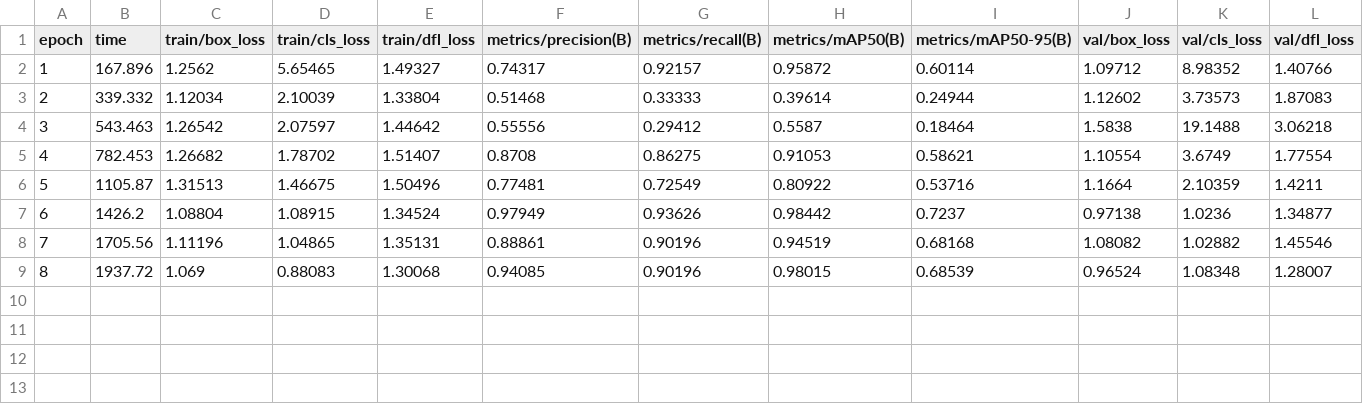
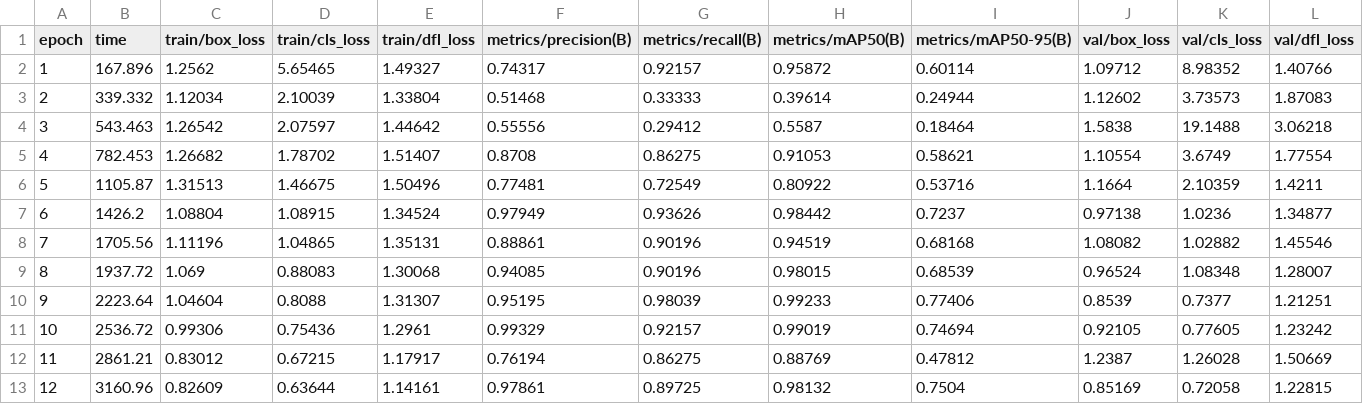
Before and after one commit to kholilullahhhh/facerecogetion_yoloV8andFaceNet, a CSV file: ai-service/training_runs/yolo_20261121_145548/run/results.csv, drawn as a sheet; only a part is shown; rows hold the shown columns only; the diff names each change by its address in the sheet, - before the commit and + after, or states it on an @@ line.

Commit message:
fix: train datasets yolo and facenet, per epoch and result, bouding box report

```diff
--- a/ai-service/training_runs/yolo_20261121_145548/run/results.csv
+++ b/ai-service/training_runs/yolo_20261121_145548/run/results.csv
+row 10: 9 | 2223.64 | 1.04604 | 0.8088 | 1.31307 | 0.95195 | 0.98039 | 0.99233 | 0.77406 | 0.8539 | 0.7377 | 1.21251
+row 11: 10 | 2536.72 | 0.99306 | 0.75436 | 1.2961 | 0.99329 | 0.92157 | 0.99019 | 0.74694 | 0.92105 | 0.77605 | 1.23242
+row 12: 11 | 2861.21 | 0.83012 | 0.67215 | 1.17917 | 0.76194 | 0.86275 | 0.88769 | 0.47812 | 1.2387 | 1.26028 | 1.50669
+row 13: 12 | 3160.96 | 0.82609 | 0.63644 | 1.14161 | 0.97861 | 0.89725 | 0.98132 | 0.7504 | 0.85169 | 0.72058 | 1.22815
```
Also changed, not shown: 30 other files.
